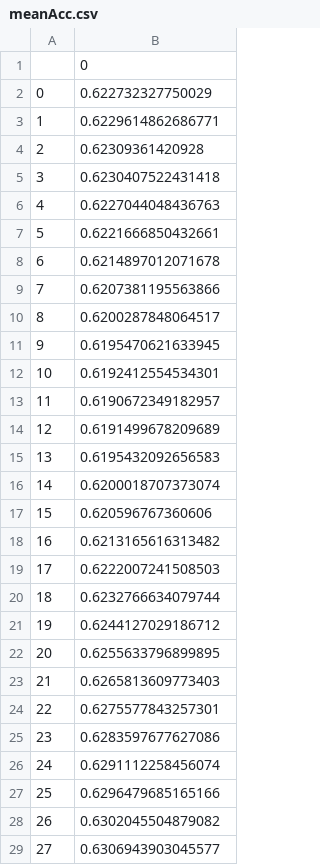
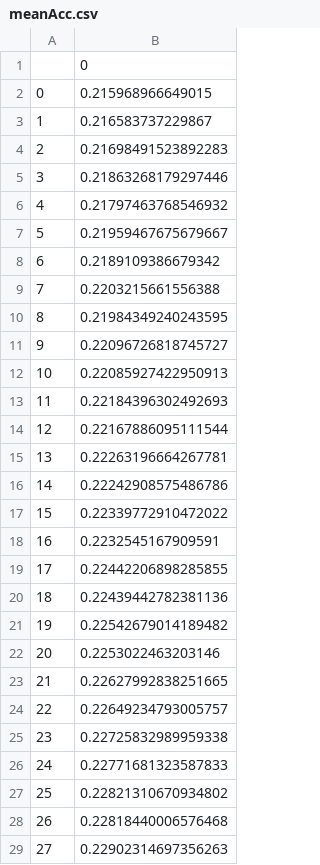
Before and after one commit to rivinduw/ntfm3, a CSV file: meanAcc.csv, drawn as a sheet; only a part is shown; the diff covers the shown part only.

```diff
--- a/meanAcc.csv
+++ b/meanAcc.csv
@@ -1,29 +1,29 @@
 ,0
-0,0.622732327750029
-1,0.6229614862686771
-2,0.62309361420928
-3,0.6230407522431418
-4,0.6227044048436763
-5,0.6221666850432661
-6,0.6214897012071678
-7,0.6207381195563866
-8,0.6200287848064517
-9,0.6195470621633945
-10,0.6192412554534301
-11,0.6190672349182957
-12,0.6191499678209689
-13,0.6195432092656583
-14,0.6200018707373074
-15,0.620596767360606
-16,0.6213165616313482
-17,0.6222007241508503
-18,0.6232766634079744
-19,0.6244127029186712
-20,0.6255633796899895
-21,0.6265813609773403
-22,0.6275577843257301
-23,0.6283597677627086
-24,0.6291112258456074
-25,0.6296479685165166
-26,0.6302045504879082
-27,0.6306943903045577
+0,0.215968966649015
+1,0.216583737229867
+2,0.21698491523892283
+3,0.21863268179297446
+4,0.21797463768546932
+5,0.21959467675679667
+6,0.2189109386679342
+7,0.2203215661556388
+8,0.21984349240243595
+9,0.22096726818745727
+10,0.22085927422950913
+11,0.22184396302492693
+12,0.22167886095111544
+13,0.22263196664267781
+14,0.22242908575486786
+15,0.22339772910472022
+16,0.2232545167909591
+17,0.22442206898285855
+18,0.22439442782381136
+19,0.22542679014189482
+20,0.2253022463203146
+21,0.22627992838251665
+22,0.22649234793005757
+23,0.22725832989959338
+24,0.22771681323587833
+25,0.22821310670934802
+26,0.22818440006576468
+27,0.22902314697356263
```
Also changed, not shown: 4 edited cells elsewhere in this file, predicted_outputs.csv, 4 other files.
